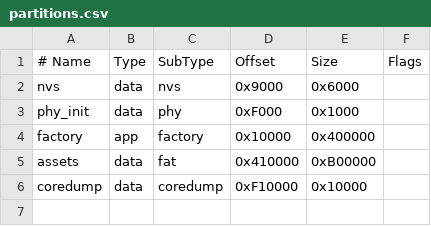
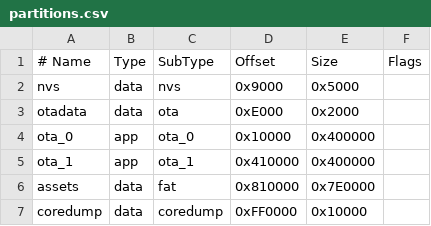
Before and after one commit to xiao-si-qi/orbis-panel, a CSV file: partitions.csv, drawn as a sheet; removed rows and columns are numbered as before the commit, all else as after; the diff names each change by its address in the sheet, - before the commit and + after, or states it on an @@ line.

```diff
--- a/partitions.csv
+++ b/partitions.csv
-E2 (Size): 0x6000
+E2 (Size): 0x5000
-row 3: phy_init | data | phy | 0xF000 | 0x1000
+row 3: otadata | data | ota | 0xE000 | 0x2000
-A4 (# Name): factory
+A4 (# Name): ota_0
-C4 (SubType): factory
+C4 (SubType): ota_0
+row 5: ota_1 | app | ota_1 | 0x410000 | 0x400000
-D6 (Offset): 0x410000
+D6 (Offset): 0x810000
-E6 (Size): 0xB00000
+E6 (Size): 0x7E0000
-D7 (Offset): 0xF10000
+D7 (Offset): 0xFF0000
```
Also changed, not shown: 13 other files.
